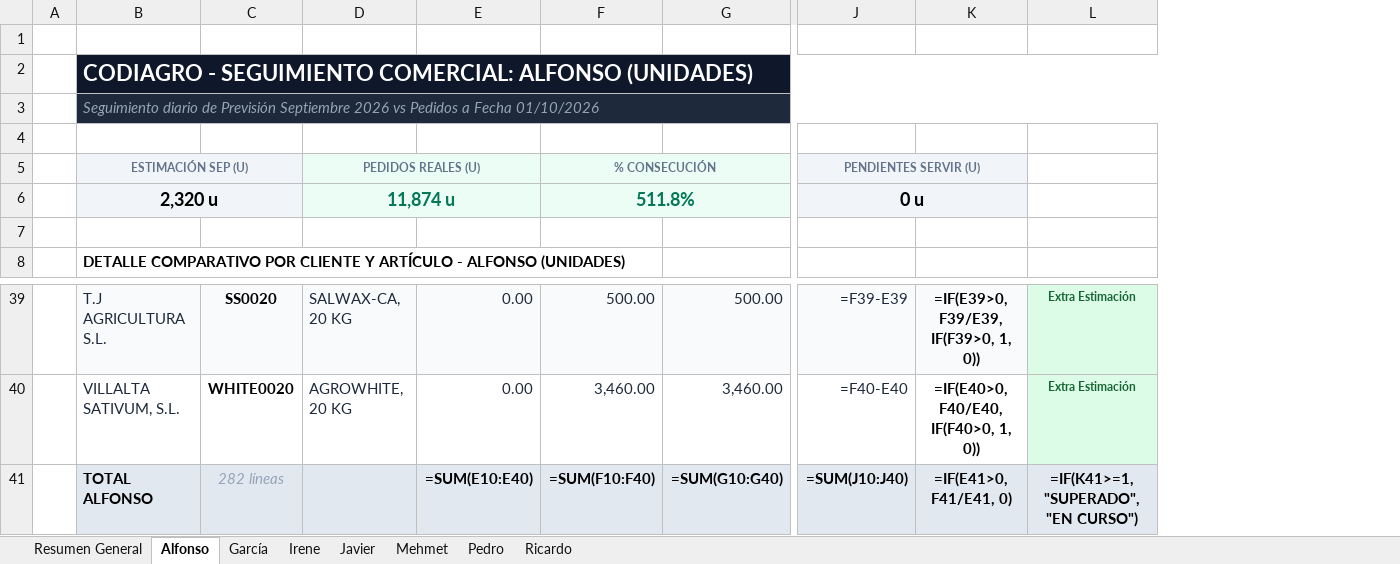
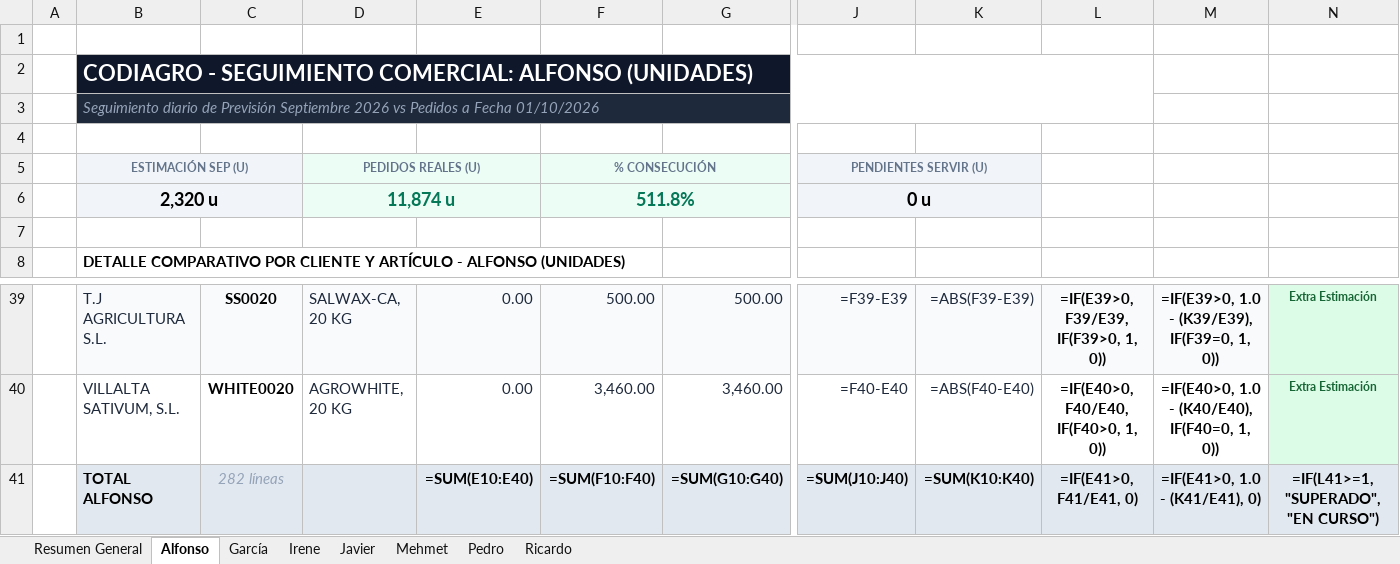
Before and after one commit to codiagrooscar/dashboard-presupuesto-2026, an Excel workbook: Seguimiento_Presupuesto_Sep_2026.xlsx, sheet Alfonso, drawn as a sheet; only a part is shown, gaps mark what is left out; values as stored, in another font and other column widths than the file's, no borders; formulas without a stored value are shown as written; removed rows and columns are numbered as before the commit, all else as after; the diff names each change by its address in the sheet, - before the commit and + after, or states it on an @@ line.

Commit message:
Aplicar formula oficial de direccion de Forecast Accuracy con nueva columna en Excels y App Web

```diff
--- a/Seguimiento_Presupuesto_Sep_2026.xlsx (sheet Alfonso)
+++ b/Seguimiento_Presupuesto_Sep_2026.xlsx (sheet Alfonso)
+column K, rows 39-41: =ABS(F39-E39) | =ABS(F40-E40) | =SUM(K10:K40)
+column M, rows 39-41: =IF(E39>0, 1.0 - (K39/E39), IF(F39=0, 1, 0)) | =IF(E40>0, 1.0 - (K40/E40), IF(F40=0, 1, 0)) | =IF(E41>0, 1.0 - (K41/E41), 0)
-B2:L2 merged
+B2:L2 merged
-B3:L3 merged
+B3:L3 merged
-J5:K5 merged
+J5:K5 merged
-J6:K6 merged
+J6:K6 merged
-N41: =IF(K41>=1, "SUPERADO", "EN CURSO")
+N41: =IF(L41>=1, "SUPERADO", "EN CURSO")
```
Also changed, not shown: sheet Mehmet, sheet Pedro, sheet Ricardo, sheet Irene, sheet García, sheet Javier, 1 more sheet, Revision_Previsiones_Q4_2026/Revision_Previsiones_Q4_2026_CONSOLIDADO.xlsx, Revision_Previsiones_Q4_2026/Revision_Previsiones_Q4_2026_Garcia.xlsx, 15 other files.
